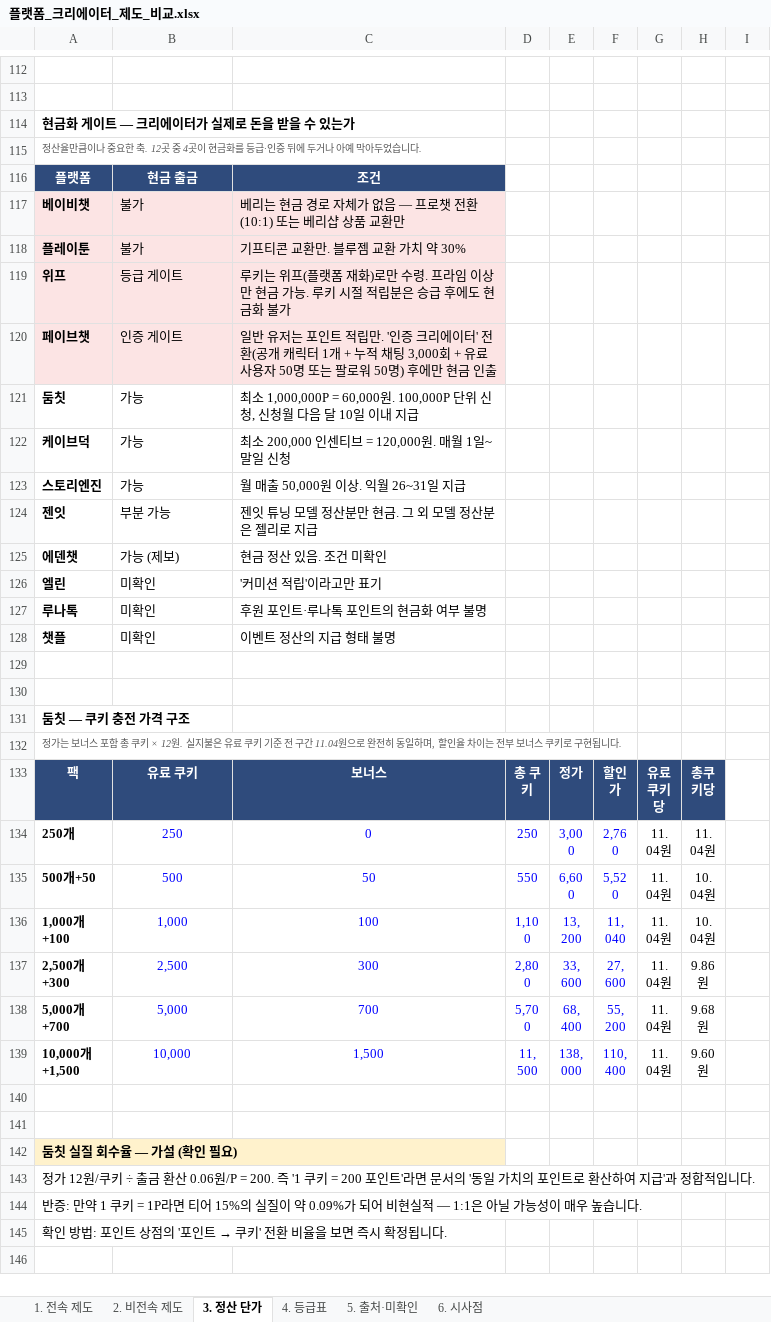
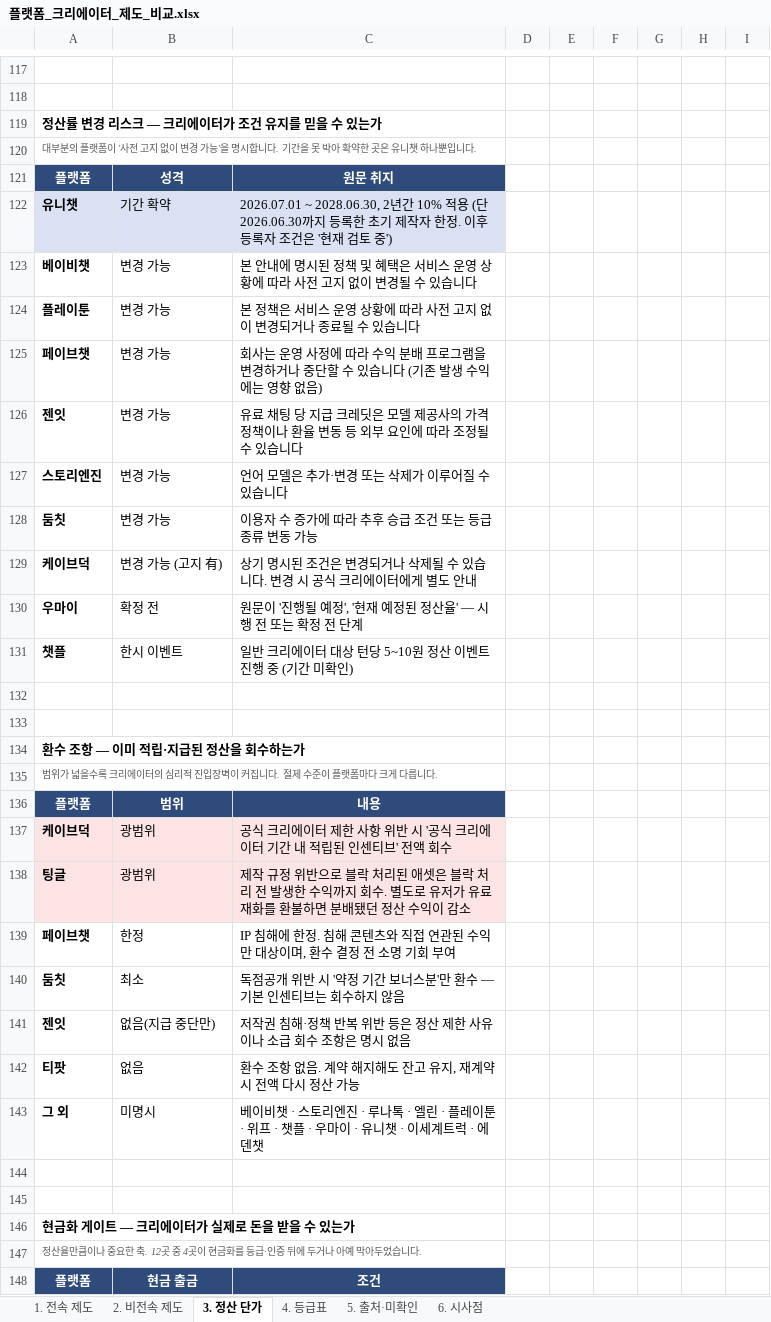
Before and after one commit to effie-cp/-, an Excel workbook: research/platform-creator/플랫폼_크리에이터_제도_비교.xlsx, sheet 3. 정산 단가, drawn as a sheet; only a part is shown, gaps mark what is left out; the shorter side is filled out with more unchanged rows; values as stored, in another font and other column widths than the file's, no borders; the diff covers the shown part only; the diff names each change by its address in the sheet, - before the commit and + after, or states it on an @@ line.

```diff
--- a/research/platform-creator/플랫폼_크리에이터_제도_비교.xlsx (sheet 3. 정산 단가)
+++ b/research/platform-creator/플랫폼_크리에이터_제도_비교.xlsx (sheet 3. 정산 단가)
+row 119: 정산률 변경 리스크 — 크리에이터가 조건 유지를 믿을 수 있는가
+row 120: 대부분의 플랫폼이 '사전 고지 없이 변경 가능'을 명시합니다. 기간을 못 박아 확약한 곳은 유니챗 하나뿐입니다.
+row 121: 플랫폼 | 성격 | 원문 취지
+row 122: 유니챗 | 기간 확약 | 2026.07.01 ~ 2028.06.30, 2년간 10% 적용 (단 2026.06.30까지 등록한 초기 제작자 한정. 이후 등록자 조건은 '현재 검토 중')
+row 123: 베이비챗 | 변경 가능 | 본 안내에 명시된 정책 및 혜택은 서비스 운영 상황에 따라 사전 고지 없이 변경될 수 있습니다
+row 124: 플레이툰 | 변경 가능 | 본 정책은 서비스 운영 상황에 따라 사전 고지 없이 변경되거나 종료될 수 있습니다
+row 125: 페이브챗 | 변경 가능 | 회사는 운영 사정에 따라 수익 분배 프로그램을 변경하거나 중단할 수 있습니다 (기존 발생 수익에는 영향 없음)
+row 126: 젠잇 | 변경 가능 | 유료 채팅 당 지급 크레딧은 모델 제공사의 가격 정책이나 환율 변동 등 외부 요인에 따라 조정될 수 있습니다
+row 127: 스토리엔진 | 변경 가능 | 언어 모델은 추가·변경 또는 삭제가 이루어질 수 있습니다
+row 128: 둠칫 | 변경 가능 | 이용자 수 증가에 따라 추후 승급 조건 또는 등급 종류 변동 가능
+row 129: 케이브덕 | 변경 가능 (고지 有) | 상기 명시된 조건은 변경되거나 삭제될 수 있습니다. 변경 시 공식 크리에이터에게 별도 안내
+row 130: 우마이 | 확정 전 | 원문이 '진행될 예정', '현재 예정된 정산율' — 시행 전 또는 확정 전 단계
+row 131: 챗플 | 한시 이벤트 | 일반 크리에이터 대상 턴당 5~10원 정산 이벤트 진행 중 (기간 미확인)
+row 132: (empty)
+row 133: (empty)
+row 134: 환수 조항 — 이미 적립·지급된 정산을 회수하는가
+row 135: 범위가 넓을수록 크리에이터의 심리적 진입장벽이 커집니다. 절제 수준이 플랫폼마다 크게 다릅니다.
+row 136: 플랫폼 | 범위 | 내용
+row 137: 케이브덕 | 광범위 | 공식 크리에이터 제한 사항 위반 시 '공식 크리에이터 기간 내 적립된 인센티브' 전액 회수
+row 138: 팅글 | 광범위 | 제작 규정 위반으로 블락 처리된 애셋은 블락 처리 전 발생한 수익까지 회수. 별도로 유저가 유료 재화를 환불하면 분배됐던 정산 수익이 감소
+row 139: 페이브챗 | 한정 | IP 침해에 한정. 침해 콘텐츠와 직접 연관된 수익만 대상이며, 환수 결정 전 소명 기회 부여
+row 140: 둠칫 | 최소 | 독점공개 위반 시 '약정 기간 보너스분'만 환수 — 기본 인센티브는 회수하지 않음
+row 141: 젠잇 | 없음(지급 중단만) | 저작권 침해·정책 반복 위반 등은 정산 제한 사유이나 소급 회수 조항은 명시 없음
+row 142: 티팟 | 없음 | 환수 조항 없음. 계약 해지해도 잔고 유지, 재계약 시 전액 다시 정산 가능
+row 143: 그 외 | 미명시 | 베이비챗 · 스토리엔진 · 루나톡 · 엘린 · 플레이툰 · 위프 · 챗플 · 우마이 · 유니챗 · 이세계트럭 · 에덴챗
+row 144: (empty)
+row 145: (empty)
```
Also changed, not shown: 30 added rows elsewhere in this sheet, sheet 5. 출처·미확인, sheet 6. 시사점, sheet 1. 전속 제도, sheet 2. 비전속 제도, formulas that keep their value, 3 other files.
